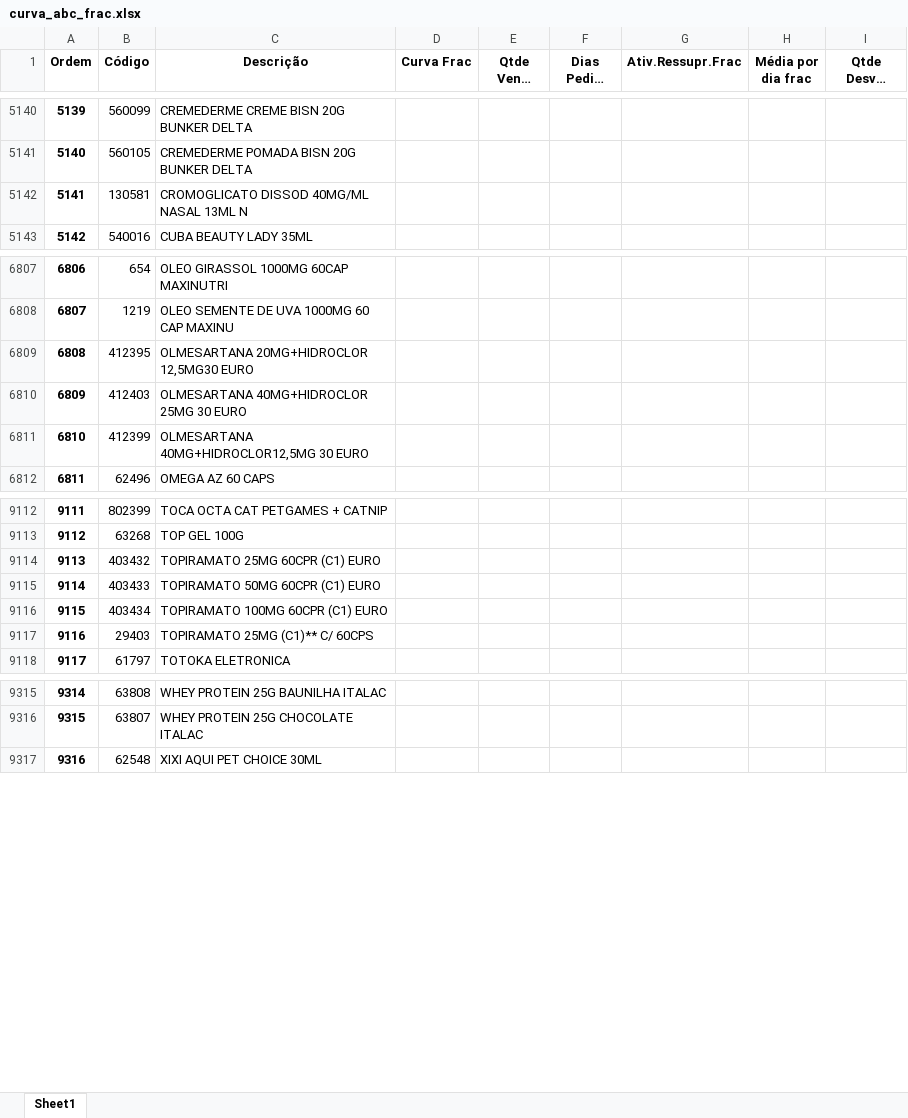
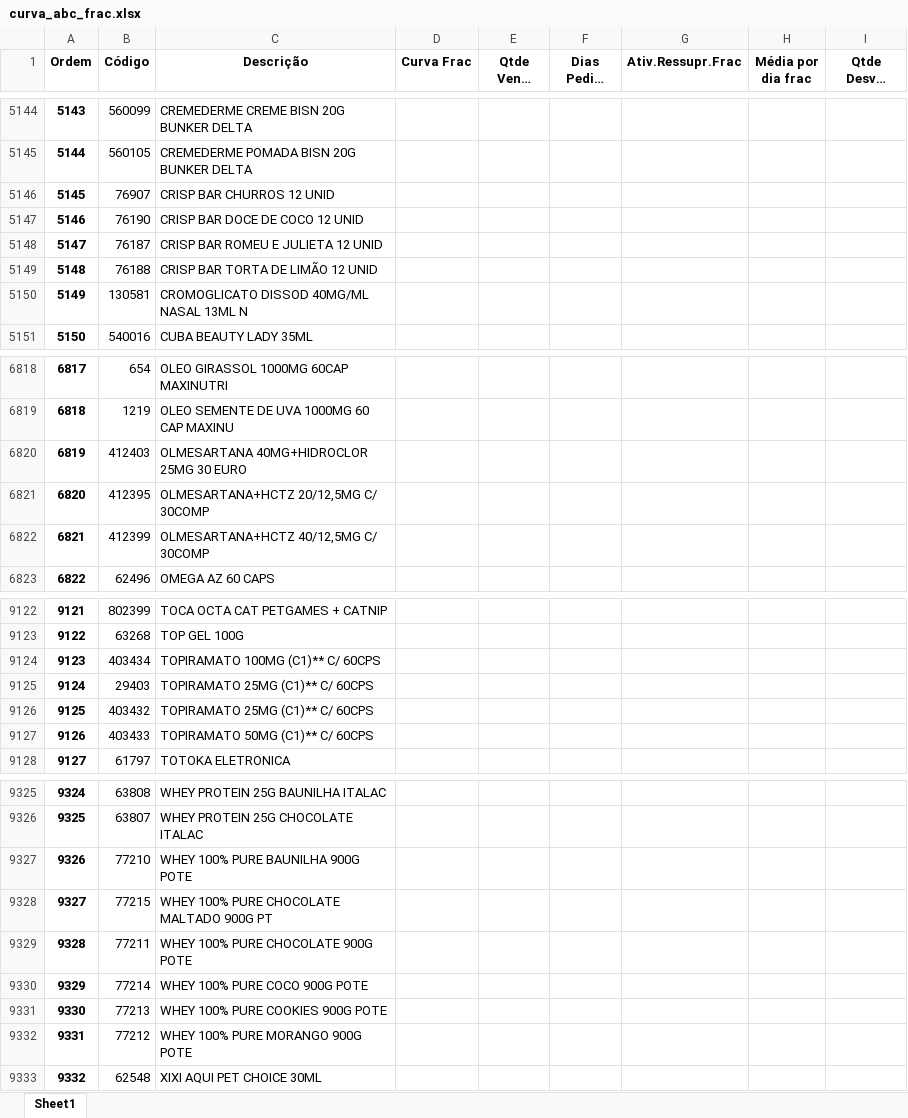
Before and after one commit to renandelamorena/Projeto_Curva_ABC, an Excel workbook: tratamento_curva_abc/dados_tratados/curva_abc_frac.xlsx, sheet Sheet1, drawn as a sheet; only a part is shown, gaps mark what is left out; long unchanged cells end in …; values as stored, in another font and other column widths than the file's, no borders; removed rows and columns are numbered as before the commit, all else as after; the diff covers the shown part only; the diff names each change by its address in the sheet, - before the commit and + after, or states it on an @@ line.

```diff
--- a/tratamento_curva_abc/dados_tratados/curva_abc_frac.xlsx (sheet Sheet1)
+++ b/tratamento_curva_abc/dados_tratados/curva_abc_frac.xlsx (sheet Sheet1)
@@ column A (Ordem) renumbered from row 3251 down @@
+row 5146: 5145 | 76907 | CRISP BAR CHURROS 12 UNID
+row 5147: 5146 | 76190 | CRISP BAR DOCE DE COCO 12 UNID
+row 5148: 5147 | 76187 | CRISP BAR ROMEU E JULIETA 12 UNID
+row 5149: 5148 | 76188 | CRISP BAR TORTA DE LIMÃO 12 UNID
-row 6809: 6808 | 412395 | OLMESARTANA 20MG+HIDROCLOR 12,5MG30 EURO
+row 6821: 6820 | 412395 | OLMESARTANA+HCTZ 20/12,5MG C/ 30COMP
-C6822 (Descrição): OLMESARTANA 40MG+HIDROCLOR12,5MG 30 EURO
+C6822 (Descrição): OLMESARTANA+HCTZ 40/12,5MG C/ 30COMP
-row 9114: 9113 | 403432 | TOPIRAMATO 25MG 60CPR (C1) EURO
-row 9115: 9114 | 403433 | TOPIRAMATO 50MG 60CPR (C1) EURO
-C9124 (Descrição): TOPIRAMATO 100MG 60CPR (C1) EURO
+C9124 (Descrição): TOPIRAMATO 100MG (C1)** C/ 60CPS
+row 9126: 9125 | 403432 | TOPIRAMATO 25MG (C1)** C/ 60CPS
+row 9127: 9126 | 403433 | TOPIRAMATO 50MG (C1)** C/ 60CPS
+row 9327: 9326 | 77210 | WHEY 100% PURE BAUNILHA 900G POTE
+row 9328: 9327 | 77215 | WHEY 100% PURE CHOCOLATE MALTADO 900G PT
+row 9329: 9328 | 77211 | WHEY 100% PURE CHOCOLATE 900G POTE
+row 9330: 9329 | 77214 | WHEY 100% PURE COCO 900G POTE
+row 9331: 9330 | 77213 | WHEY 100% PURE COOKIES 900G POTE
+row 9332: 9331 | 77212 | WHEY 100% PURE MORANGO 900G POTE
```
Also changed, not shown: 22 added rows, 16 removed rows, 3 moved rows and 55 edited cells elsewhere in this sheet, tratamento_curva_abc/dados_tratados/curva_abc_cx.xlsx, tratamento_curva_abc/dados_tratados/curva_abc_geral.xlsx, 2 other files.
